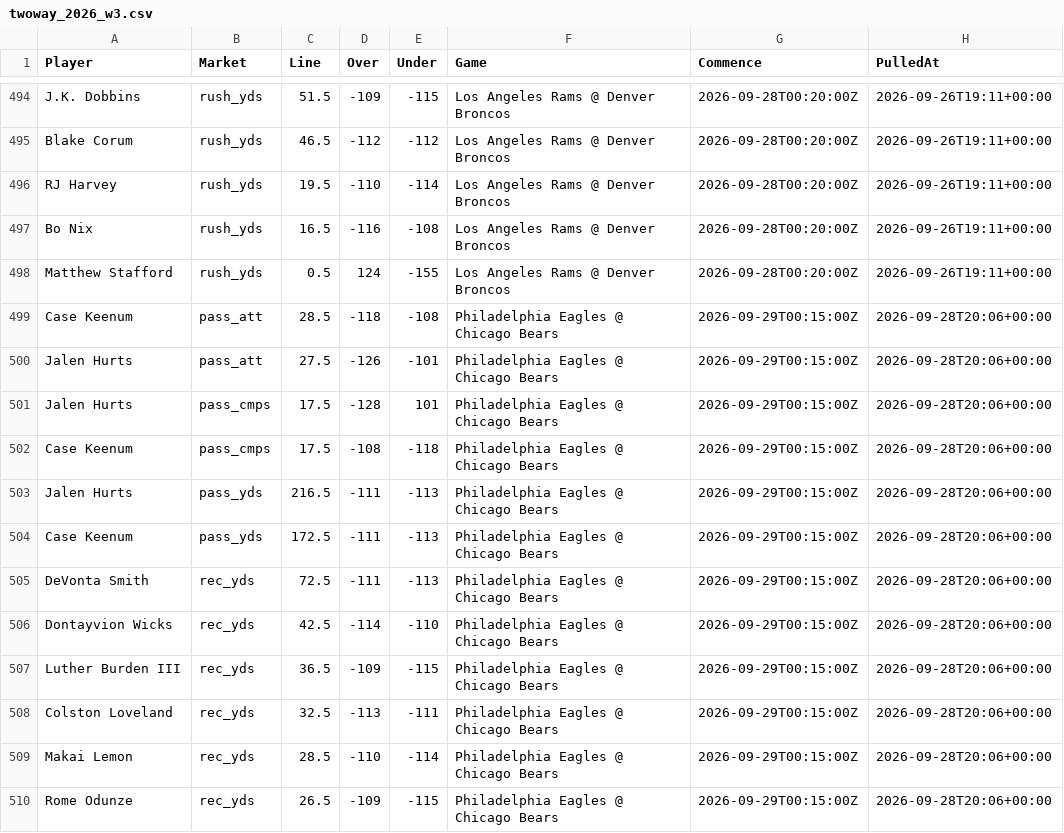
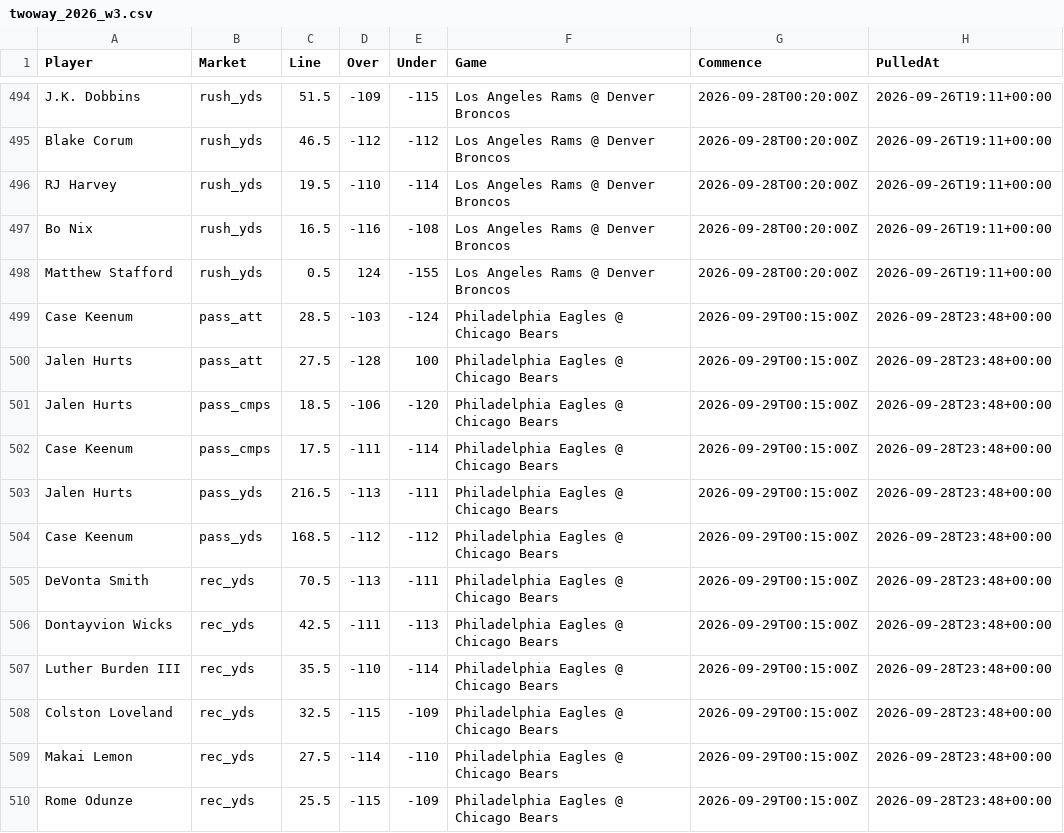
Before and after one commit to fozzyyozzy/edge-index, a CSV file: automation/lines/twoway_2026_w3.csv, drawn as a sheet; only a part is shown, gaps mark what is left out; the diff covers the shown part only.

```diff
--- a/automation/lines/twoway_2026_w3.csv
+++ b/automation/lines/twoway_2026_w3.csv
@@ -498,13 +498,13 @@ Bo Nix,rush_yds,16.5,-116,-108,Los Angeles Rams @ Denver Broncos,2026-09-28T00:2
 Matthew Stafford,rush_yds,0.5,124,-155,Los Angeles Rams @ Denver Broncos,2026-09-28T00:20:00Z,2026-09-26T19:11+00:00
-Case Keenum,pass_att,28.5,-118,-108,Philadelphia Eagles @ Chicago Bears,2026-09-29T00:15:00Z,2026-09-28T20:06+00:00
-Jalen Hurts,pass_att,27.5,-126,-101,Philadelphia Eagles @ Chicago Bears,2026-09-29T00:15:00Z,2026-09-28T20:06+00:00
-Jalen Hurts,pass_cmps,17.5,-128,101,Philadelphia Eagles @ Chicago Bears,2026-09-29T00:15:00Z,2026-09-28T20:06+00:00
-Case Keenum,pass_cmps,17.5,-108,-118,Philadelphia Eagles @ Chicago Bears,2026-09-29T00:15:00Z,2026-09-28T20:06+00:00
-Jalen Hurts,pass_yds,216.5,-111,-113,Philadelphia Eagles @ Chicago Bears,2026-09-29T00:15:00Z,2026-09-28T20:06+00:00
-Case Keenum,pass_yds,172.5,-111,-113,Philadelphia Eagles @ Chicago Bears,2026-09-29T00:15:00Z,2026-09-28T20:06+00:00
-DeVonta Smith,rec_yds,72.5,-111,-113,Philadelphia Eagles @ Chicago Bears,2026-09-29T00:15:00Z,2026-09-28T20:06+00:00
-Dontayvion Wicks,rec_yds,42.5,-114,-110,Philadelphia Eagles @ Chicago Bears,2026-09-29T00:15:00Z,2026-09-28T20:06+00:00
-Luther Burden III,rec_yds,36.5,-109,-115,Philadelphia Eagles @ Chicago Bears,2026-09-29T00:15:00Z,2026-09-28T20:06+00:00
-Colston Loveland,rec_yds,32.5,-113,-111,Philadelphia Eagles @ Chicago Bears,2026-09-29T00:15:00Z,2026-09-28T20:06+00:00
-Makai Lemon,rec_yds,28.5,-110,-114,Philadelphia Eagles @ Chicago Bears,2026-09-29T00:15:00Z,2026-09-28T20:06+00:00
-Rome Odunze,rec_yds,26.5,-109,-115,Philadelphia Eagles @ Chicago Bears,2026-09-29T00:15:00Z,2026-09-28T20:06+00:00
+Case Keenum,pass_att,28.5,-103,-124,Philadelphia Eagles @ Chicago Bears,2026-09-29T00:15:00Z,2026-09-28T23:48+00:00
+Jalen Hurts,pass_att,27.5,-128,100,Philadelphia Eagles @ Chicago Bears,2026-09-29T00:15:00Z,2026-09-28T23:48+00:00
+Jalen Hurts,pass_cmps,18.5,-106,-120,Philadelphia Eagles @ Chicago Bears,2026-09-29T00:15:00Z,2026-09-28T23:48+00:00
+Case Keenum,pass_cmps,17.5,-111,-114,Philadelphia Eagles @ Chicago Bears,2026-09-29T00:15:00Z,2026-09-28T23:48+00:00
+Jalen Hurts,pass_yds,216.5,-113,-111,Philadelphia Eagles @ Chicago Bears,2026-09-29T00:15:00Z,2026-09-28T23:48+00:00
+Case Keenum,pass_yds,168.5,-112,-112,Philadelphia Eagles @ Chicago Bears,2026-09-29T00:15:00Z,2026-09-28T23:48+00:00
+DeVonta Smith,rec_yds,70.5,-113,-111,Philadelphia Eagles @ Chicago Bears,2026-09-29T00:15:00Z,2026-09-28T23:48+00:00
+Dontayvion Wicks,rec_yds,42.5,-111,-113,Philadelphia Eagles @ Chicago Bears,2026-09-29T00:15:00Z,2026-09-28T23:48+00:00
+Luther Burden III,rec_yds,35.5,-110,-114,Philadelphia Eagles @ Chicago Bears,2026-09-29T00:15:00Z,2026-09-28T23:48+00:00
+Colston Loveland,rec_yds,32.5,-115,-109,Philadelphia Eagles @ Chicago Bears,2026-09-29T00:15:00Z,2026-09-28T23:48+00:00
+Makai Lemon,rec_yds,27.5,-114,-110,Philadelphia Eagles @ Chicago Bears,2026-09-29T00:15:00Z,2026-09-28T23:48+00:00
+Rome Odunze,rec_yds,25.5,-115,-109,Philadelphia Eagles @ Chicago Bears,2026-09-29T00:15:00Z,2026-09-28T23:48+00:00
```
Also changed, not shown: 4 added rows, 1 removed row and 85 edited cells elsewhere in this file, automation/floors/floors_2026_w3_mnf.csv, automation/lines/dk_2026_w3_all.csv, 12 other files.
